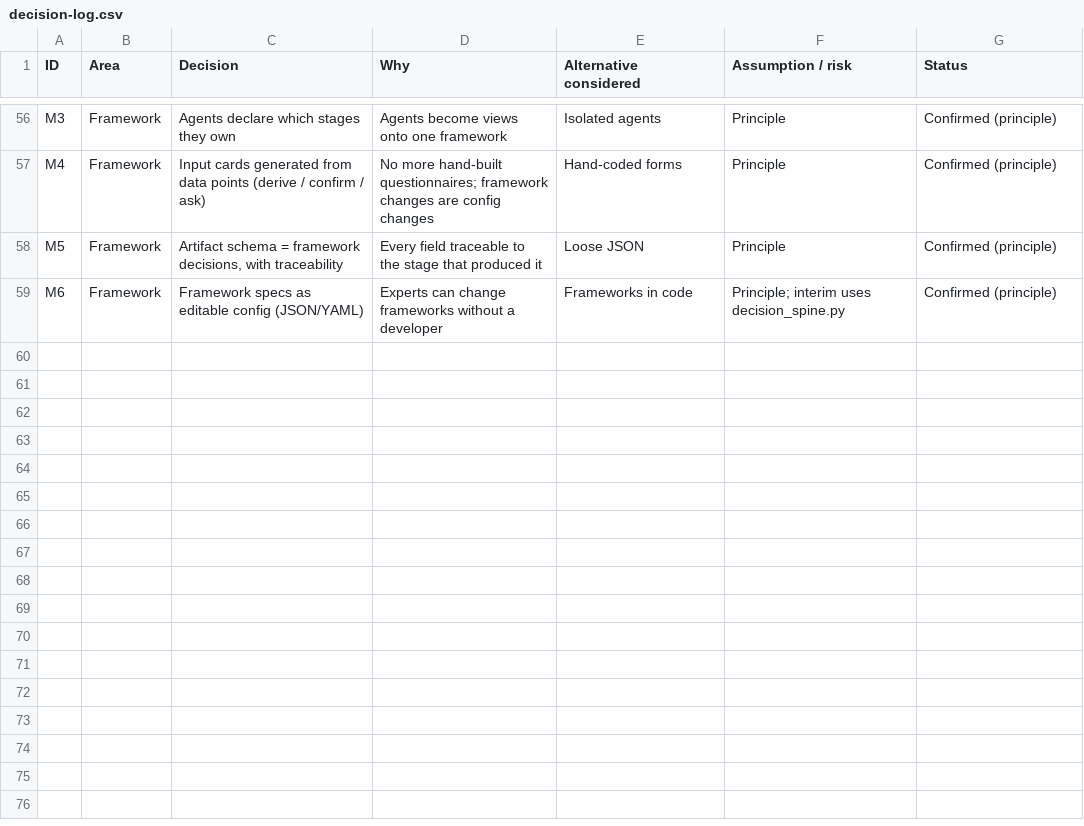
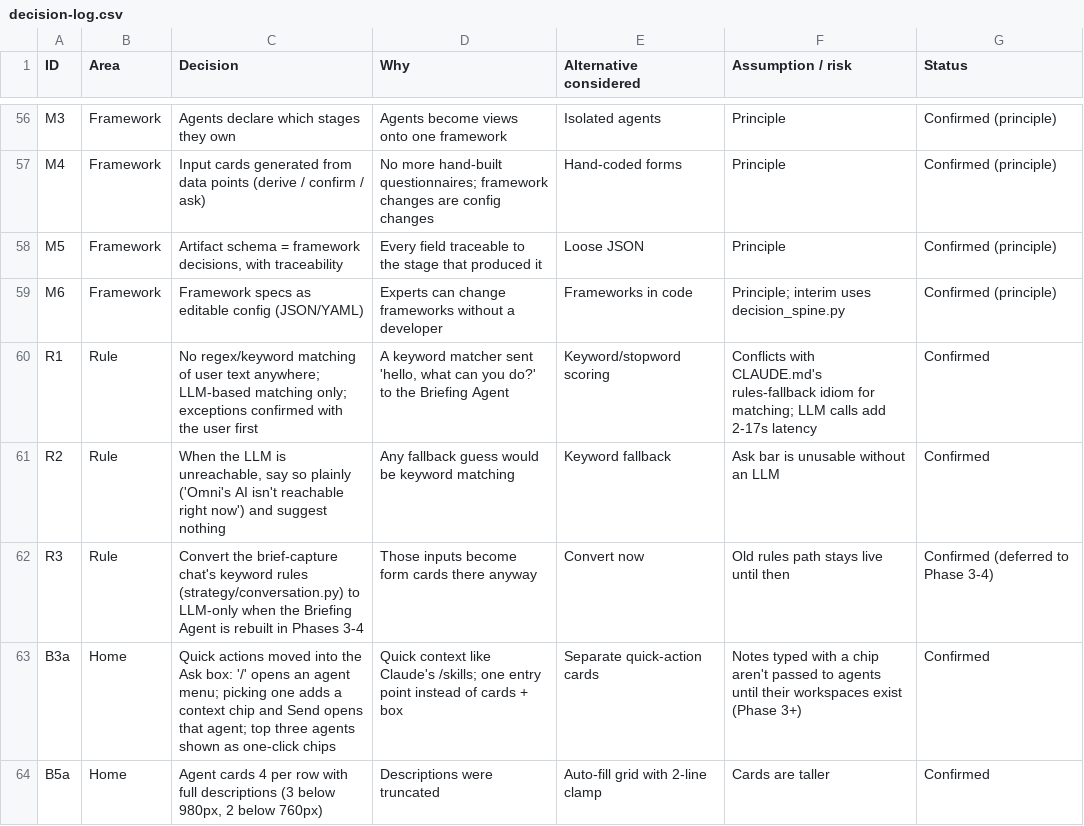
Before and after one commit to sarveshkoyande/omnios, a CSV file: docs/redesign/decision-log.csv, drawn as a sheet; only a part is shown, gaps mark what is left out; the diff names each change by its address in the sheet, - before the commit and + after, or states it on an @@ line.

```diff
--- a/docs/redesign/decision-log.csv
+++ b/docs/redesign/decision-log.csv
+row 60: R1 | Rule | No regex/keyword matching of user text anywhere; LLM-based matching only; exceptions confirmed with the user first | A keyword matcher sent 'hello, what can you do?' to the Briefing Agent | Keyword/stopword scoring | Conflicts with CLAUDE.md's rules-fallback idiom for matching; LLM calls add 2-17s latency | Confirmed
+row 61: R2 | Rule | When the LLM is unreachable, say so plainly ('Omni's AI isn't reachable right now') and suggest nothing | Any fallback guess would be keyword matching | Keyword fallback | Ask bar is unusable without an LLM | Confirmed
+row 62: R3 | Rule | Convert the brief-capture chat's keyword rules (strategy/conversation.py) to LLM-only when the Briefing Agent is rebuilt in Phases 3-4 | Those inputs become form cards there anyway | Convert now | Old rules path stays live until then | Confirmed (deferred to Phase 3-4)
+row 63: B3a | Home | Quick actions moved into the Ask box: '/' opens an agent menu; picking one adds a context chip and Send opens that agent; top three agents shown as one-click chips | Quick context like Claude's /skills; one entry point instead of cards + box | Separate quick-action cards | Notes typed with a chip aren't passed to agents until their workspaces exist (Phase 3+) | Confirmed
+row 64: B5a | Home | Agent cards 4 per row with full descriptions (3 below 980px, 2 below 760px) | Descriptions were truncated | Auto-fill grid with 2-line clamp | Cards are taller | Confirmed
```
Also changed, not shown: 7 other files.
